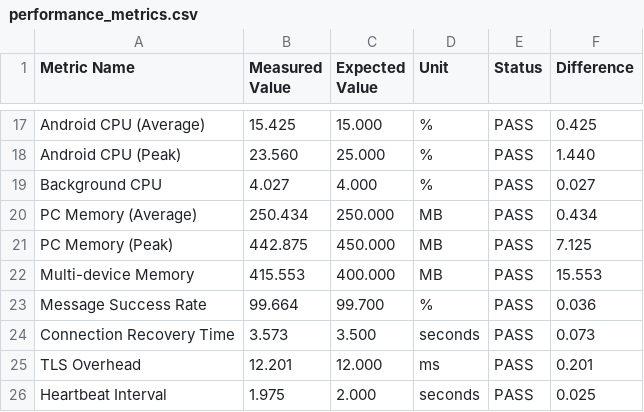
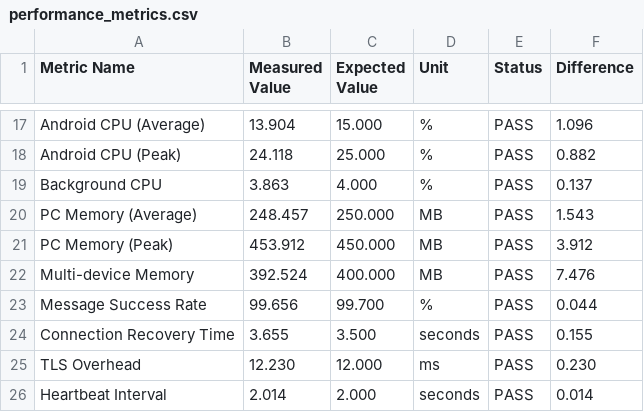
Before and after one commit to uclgsr/IRCamera, a CSV file: testing-suite/testing-suite/results/benchmarks/performance_metrics.csv, drawn as a sheet; only a part is shown, gaps mark what is left out; the diff covers the shown part only; the diff names each change by its address in the sheet, - before the commit and + after, or states it on an @@ line.

```diff
--- a/testing-suite/testing-suite/results/benchmarks/performance_metrics.csv
+++ b/testing-suite/testing-suite/results/benchmarks/performance_metrics.csv
-B17 (Measured Value): 15.425
+B17 (Measured Value): 13.904
-F17 (Difference): 0.425
+F17 (Difference): 1.096
-B18 (Measured Value): 23.560
+B18 (Measured Value): 24.118
-F18 (Difference): 1.440
+F18 (Difference): 0.882
-B19 (Measured Value): 4.027
+B19 (Measured Value): 3.863
-F19 (Difference): 0.027
+F19 (Difference): 0.137
-B20 (Measured Value): 250.434
+B20 (Measured Value): 248.457
-F20 (Difference): 0.434
+F20 (Difference): 1.543
-B21 (Measured Value): 442.875
+B21 (Measured Value): 453.912
-F21 (Difference): 7.125
+F21 (Difference): 3.912
-B22 (Measured Value): 415.553
+B22 (Measured Value): 392.524
-F22 (Difference): 15.553
+F22 (Difference): 7.476
-B23 (Measured Value): 99.664
+B23 (Measured Value): 99.656
-F23 (Difference): 0.036
+F23 (Difference): 0.044
-B24 (Measured Value): 3.573
+B24 (Measured Value): 3.655
-F24 (Difference): 0.073
+F24 (Difference): 0.155
-B25 (Measured Value): 12.201
+B25 (Measured Value): 12.230
-F25 (Difference): 0.201
+F25 (Difference): 0.230
-B26 (Measured Value): 1.975
+B26 (Measured Value): 2.014
-F26 (Difference): 0.025
+F26 (Difference): 0.014
```
Also changed, not shown: 31 edited cells elsewhere in this file, testing-suite/testing-suite/results/benchmark_summary.csv, testing-suite/testing-suite/results/test_summary.csv, 13 other files.
